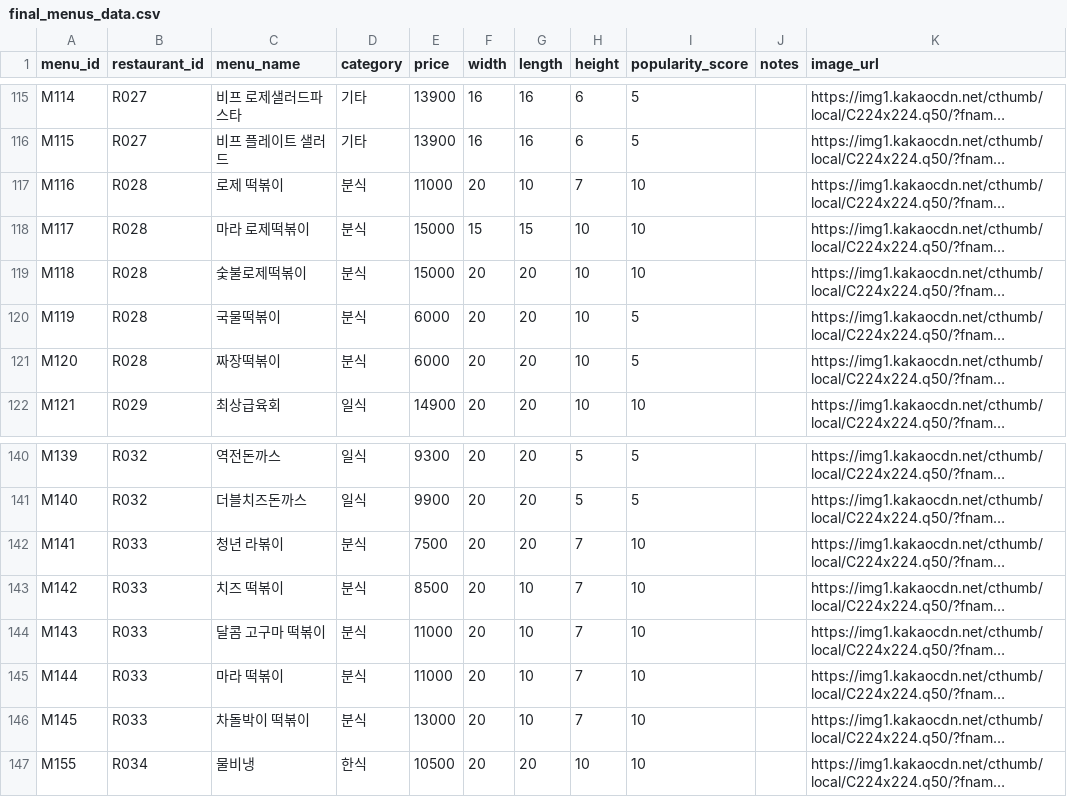
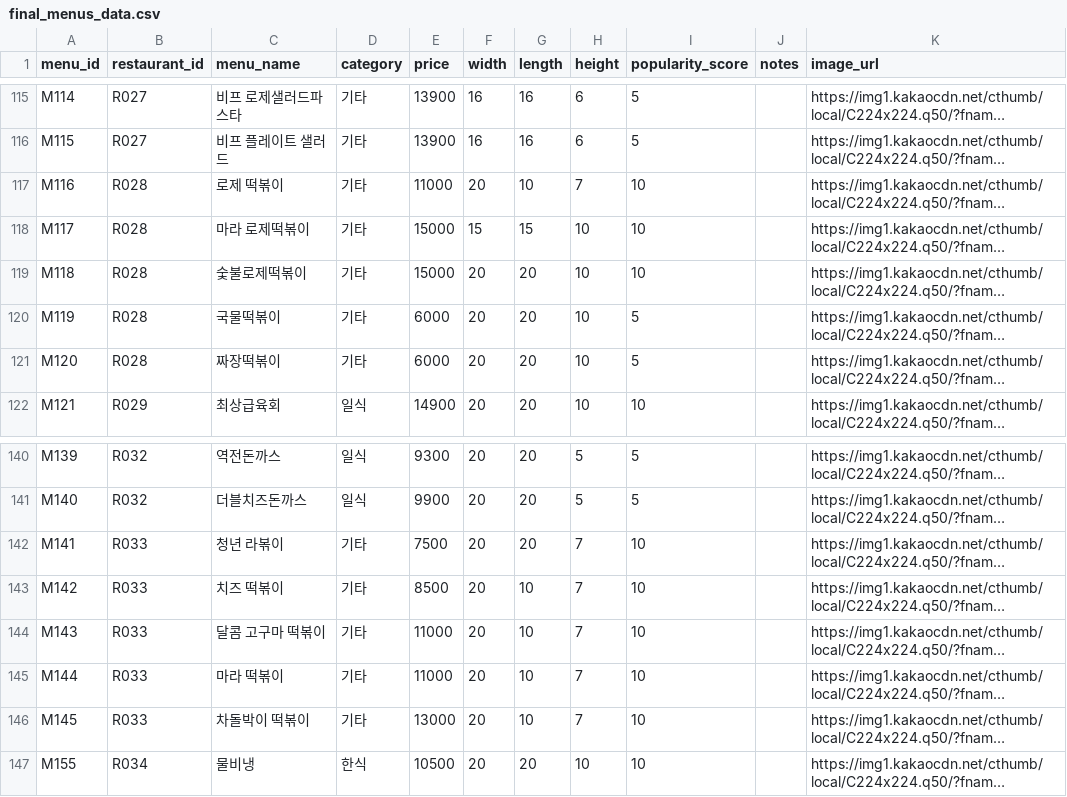
Before and after one commit to hongjiyeon05/menu_recommend, a CSV file: data/final_menus_data.csv, drawn as a sheet; only a part is shown, gaps mark what is left out; long unchanged cells end in …; the diff covers the shown part only; the diff names each change by its address in the sheet, - before the commit and + after, or states it on an @@ line.

```diff
--- a/data/final_menus_data.csv
+++ b/data/final_menus_data.csv
-D117:D121 (category): 분식
+D117:D121 (category): 기타
-D142:D146 (category): 분식
+D142:D146 (category): 기타
```
Also changed, not shown: 18 edited cells elsewhere in this file.
